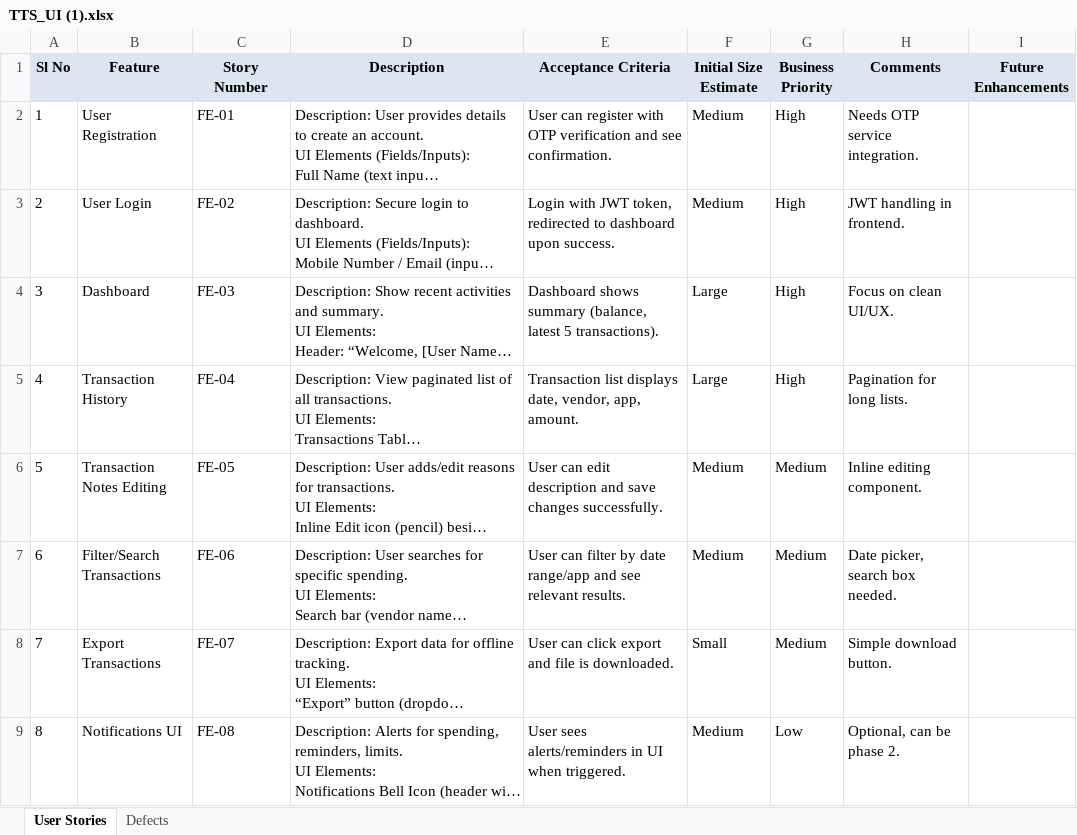
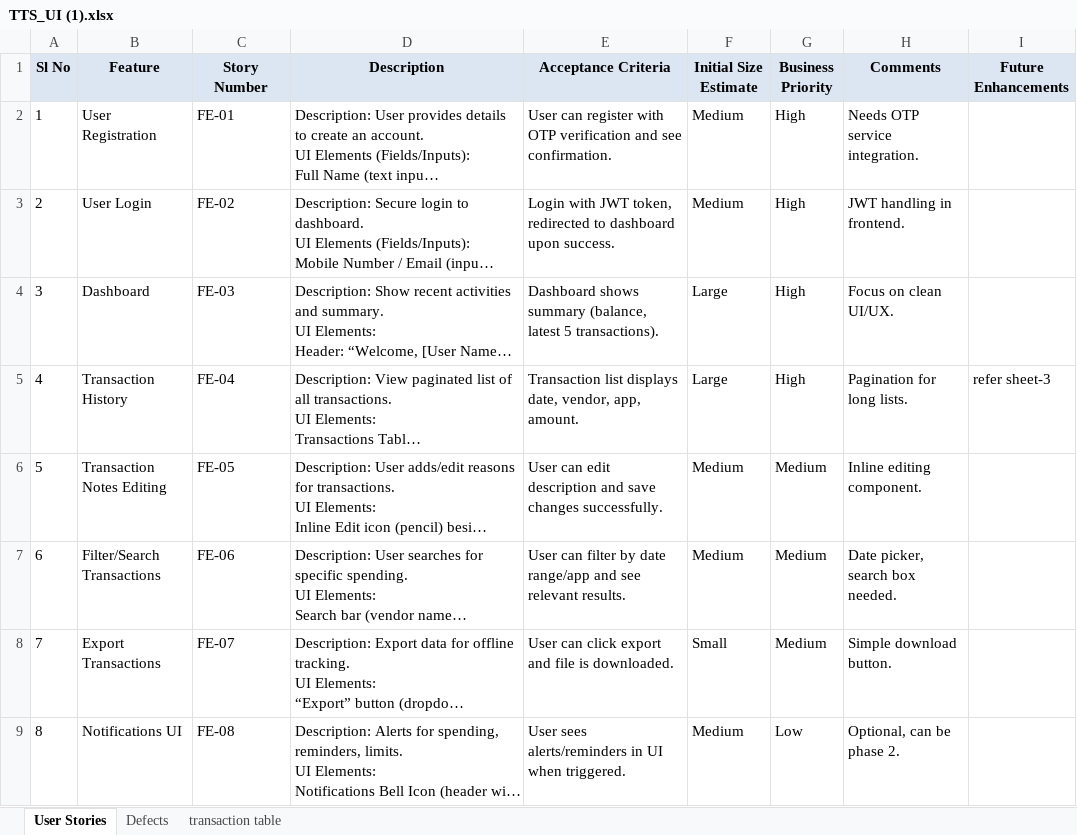
Before and after one commit to abhishekhegde12/FinSight, an Excel workbook: Plans/TTS_UI (1).xlsx, sheet User Stories, drawn as a sheet; long unchanged cells end in …; values as stored, in another font and other column widths than the file's, no borders; the diff names each change by its address in the sheet, - before the commit and + after, or states it on an @@ line.

Commit message:
TTS Plan transaction table

```diff
--- a/Plans/TTS_UI (1).xlsx (sheet User Stories)
+++ b/Plans/TTS_UI (1).xlsx (sheet User Stories)
+sheet tab: transaction table
-I5 (Future Enhancements): (empty)
+I5 (Future Enhancements): refer sheet-3
```
Also changed, not shown: 1 other file.
